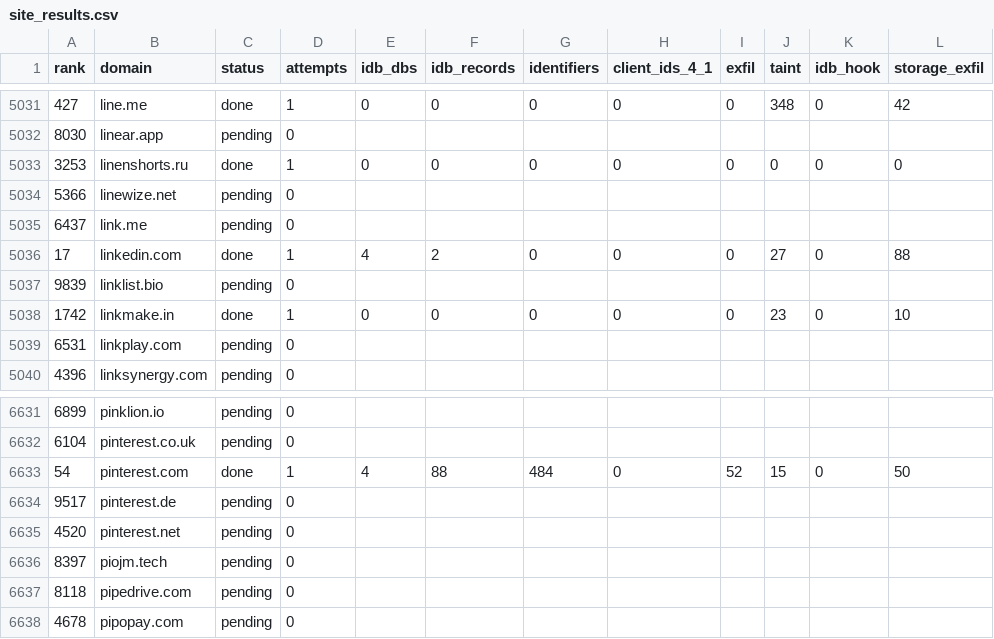
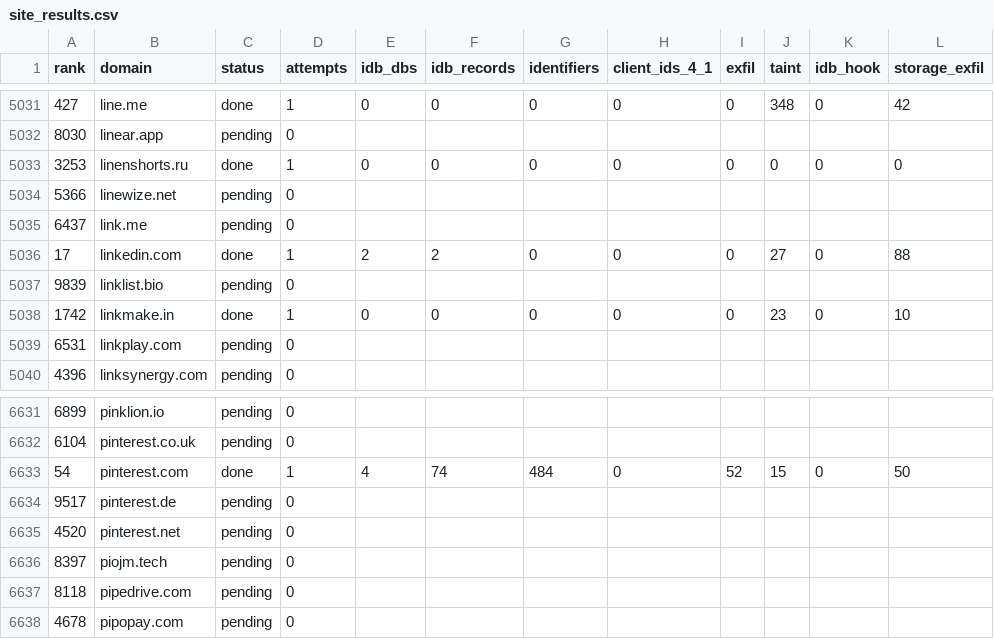
Before and after one commit to AfnanBinAbbas/PrivaDB, a CSV file: campaign_results/stageA/site_results.csv, drawn as a sheet; only a part is shown, gaps mark what is left out.

Commit message:
results(stageA): 4131/10000 sites — taint/IDB/exfil counts, IDB-site reports, summary+store snapshot

```diff
--- a/campaign_results/stageA/site_results.csv
+++ b/campaign_results/stageA/site_results.csv
@@ -5035,3 +5035,3 @@ rank,domain,status,attempts,idb_dbs,idb_records,identifiers,client_ids_4_1,exfil
 6437,link.me,pending,0,,,,,,,,
-17,linkedin.com,done,1,4,2,0,0,0,27,0,88
+17,linkedin.com,done,1,2,2,0,0,0,27,0,88
 9839,linklist.bio,pending,0,,,,,,,,
@@ -6632,3 +6632,3 @@ rank,domain,status,attempts,idb_dbs,idb_records,identifiers,client_ids_4_1,exfil
 6104,pinterest.co.uk,pending,0,,,,,,,,
-54,pinterest.com,done,1,4,88,484,0,52,15,0,50
+54,pinterest.com,done,1,4,74,484,0,52,15,0,50
 9517,pinterest.de,pending,0,,,,,,,,
```
Also changed, not shown: 1 other file.
